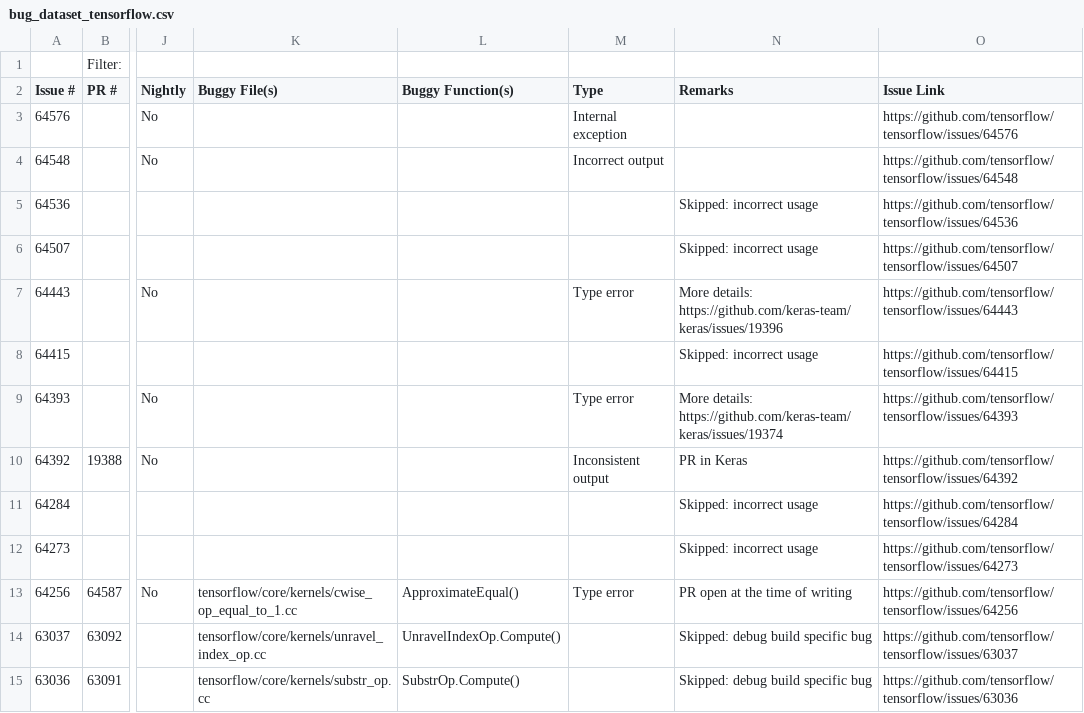
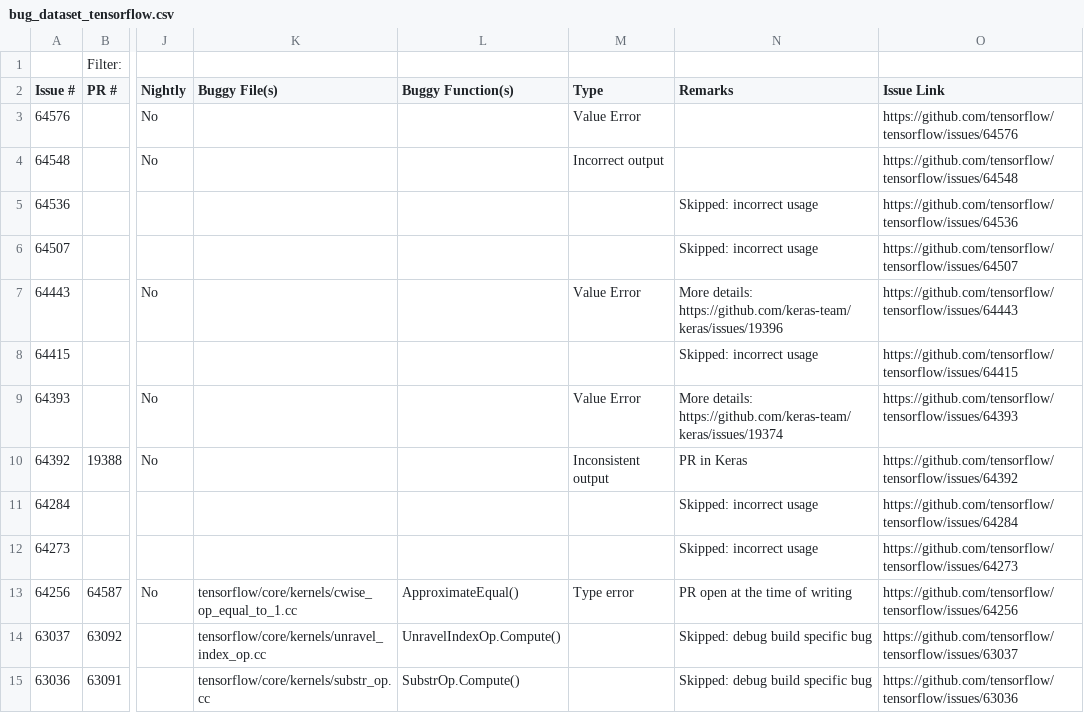
Before and after one commit to ncsu-swat/bugsindlls, a CSV file: bug_dataset_tensorflow.csv, drawn as a sheet; only a part is shown, gaps mark what is left out; the diff names each change by its address in the sheet, - before the commit and + after, or states it on an @@ line.

```diff
--- a/bug_dataset_tensorflow.csv
+++ b/bug_dataset_tensorflow.csv
-M3 (Type): Internal exception
+M3 (Type): Value Error
-M7 (Type): Type error
+M7 (Type): Value Error
-M9 (Type): Type error
+M9 (Type): Value Error
```
Also changed, not shown: bug_dataset_jax.csv, bug_dataset_pytorch.csv, 1 other file.
